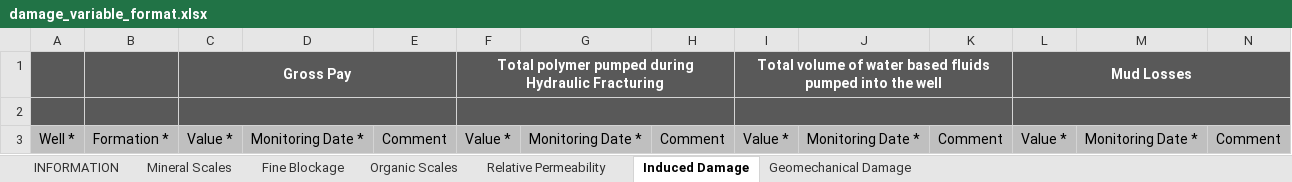
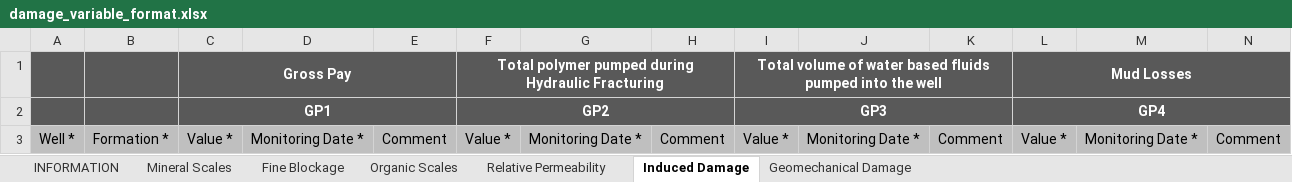
Before and after one commit to Ifdm-ecp/ifdm, an Excel workbook: public/files/damage_variable_format.xlsx, sheet Induced Damage, drawn as a sheet; values as stored, in another font and other column widths than the file's, no borders; the diff names each change by its address in the sheet, - before the commit and + after, or states it on an @@ line.

```diff
--- a/public/files/damage_variable_format.xlsx (sheet Induced Damage)
+++ b/public/files/damage_variable_format.xlsx (sheet Induced Damage)
-row 2: (empty)
+row 2:  |  | GP1 |  |  | GP2 |  |  | GP3 |  |  | GP4
```
Also changed, not shown: sheet Relative Permeability, sheet Organic Scales, sheet Fine Blockage, sheet Geomechanical Damage, 3 other files.
